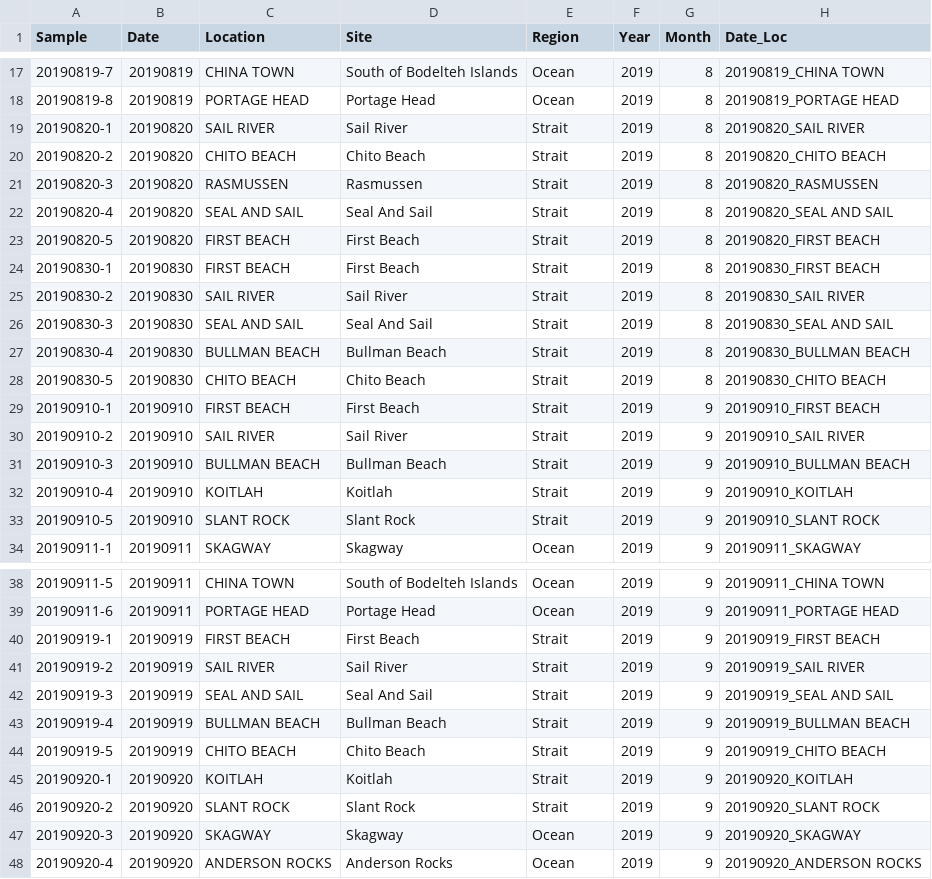
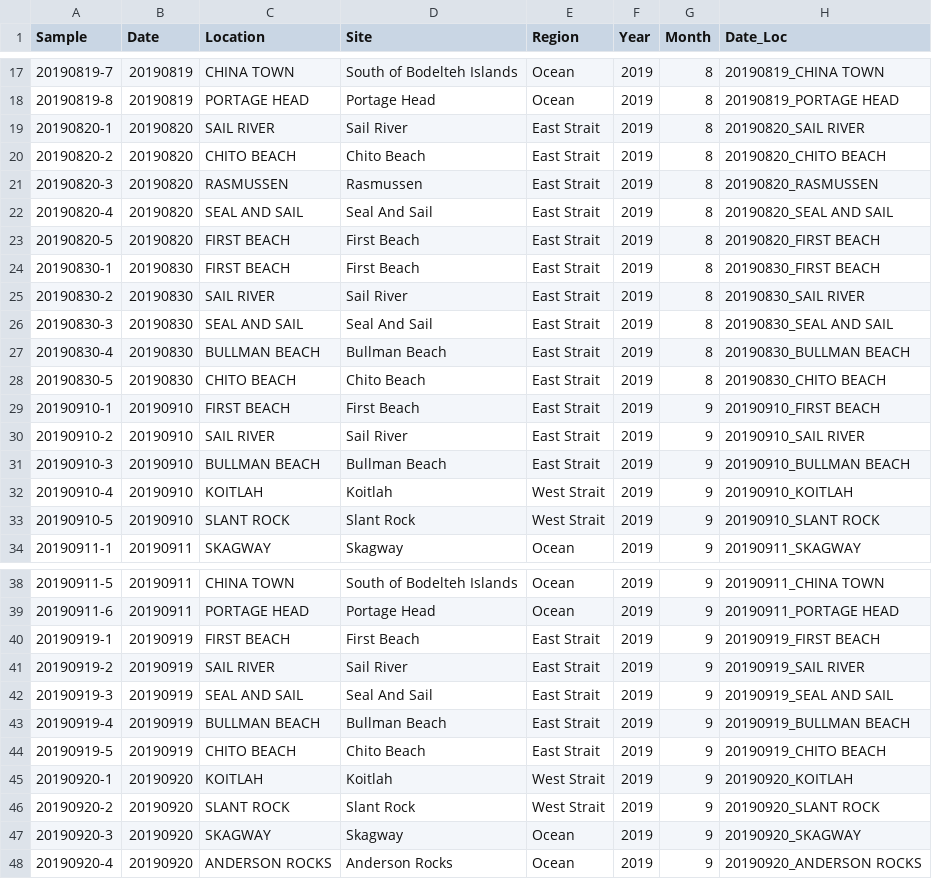
Before and after one commit to lizallyn/Project-Mysids, a CSV file: Er prey analysis for R fixed whale presence.csv, drawn as a sheet; only a part is shown, gaps mark what is left out; the diff covers the shown part only; the diff names each change by its address in the sheet, - before the commit and + after, or states it on an @@ line.

Commit message:
updated region column to separate east and west strait

```diff
--- a/Er prey analysis for R fixed whale presence.csv
+++ b/Er prey analysis for R fixed whale presence.csv
-E19:E31 (Region): Strait
+E19:E31 (Region): East Strait
-E32:E33 (Region): Strait
+E32:E33 (Region): West Strait
-E40:E44 (Region): Strait
+E40:E44 (Region): East Strait
-E45:E46 (Region): Strait
+E45:E46 (Region): West Strait
```
Also changed, not shown: 67 edited cells elsewhere in this file.
